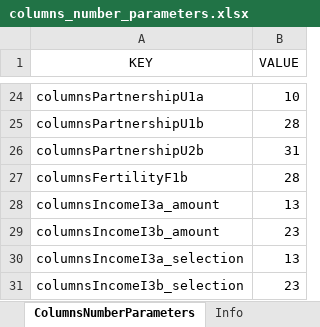
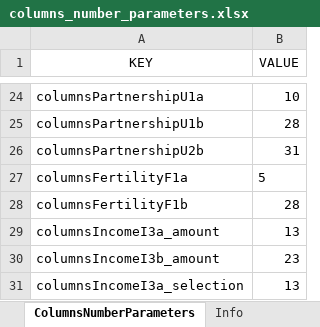
Before and after one commit to centreformicrosimulation/SimPathsEU, an Excel workbook: input/EL/columns_number_parameters.xlsx, sheet ColumnsNumberParameters, drawn as a sheet; only a part is shown, gaps mark what is left out; the shorter side is filled out with more unchanged rows; values as stored, in another font and other column widths than the file's, no borders; the diff names each change by its address in the sheet, - before the commit and + after, or states it on an @@ line.

```diff
--- a/input/EL/columns_number_parameters.xlsx (sheet ColumnsNumberParameters)
+++ b/input/EL/columns_number_parameters.xlsx (sheet ColumnsNumberParameters)
+row 27: columnsFertilityF1a | 5
```
Also changed, not shown: input/EL/reg_fertility.xlsx, 5 other files.
